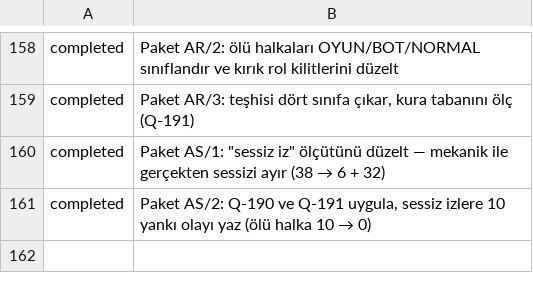
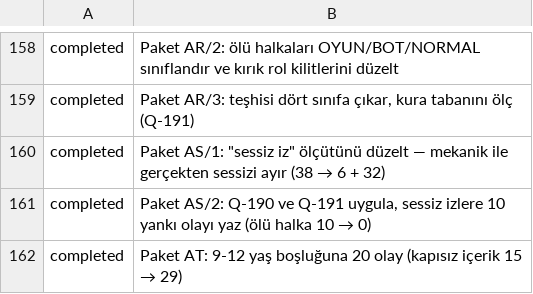
Before and after one commit to fahrettinkoksal/bir--m-r, a TSV file: docs/planner/tasks.tsv, drawn as a sheet; only a part is shown, gaps mark what is left out; the diff names each change by its address in the sheet, - before the commit and + after, or states it on an @@ line.

```diff
--- a/docs/planner/tasks.tsv
+++ b/docs/planner/tasks.tsv
+row 162: completed | Paket AT: 9-12 yaş boşluğuna 20 olay (kapısız içerik 15 → 29)
```
Also changed, not shown: 4 other files.
